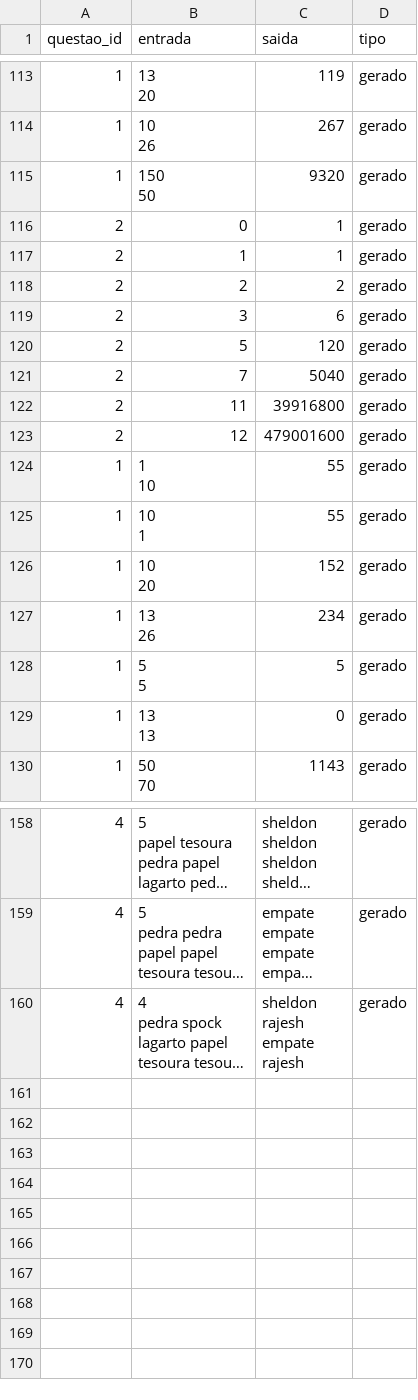
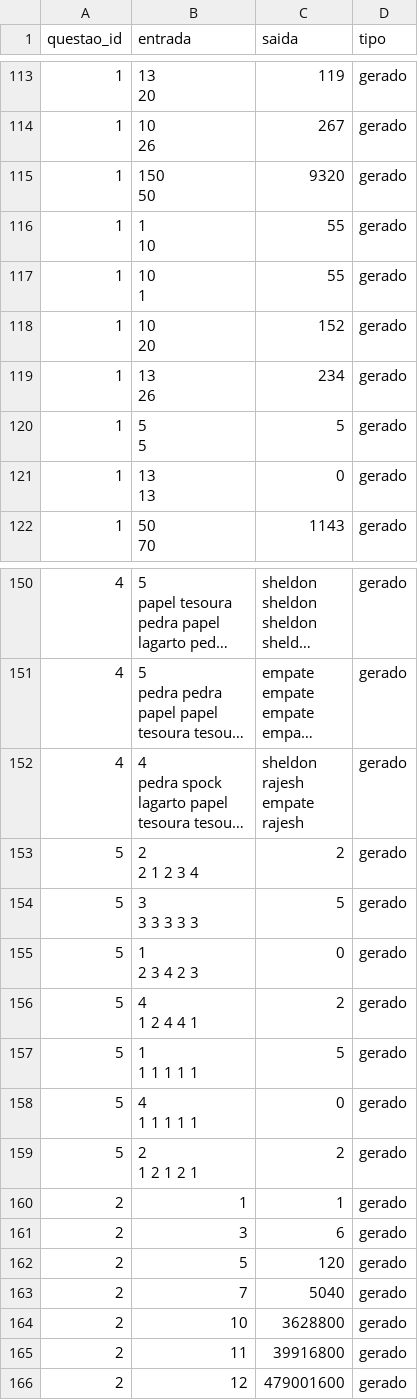
Before and after one commit to jfdt10/assistente-educacional-gemini, a CSV file: server/test_cases.csv, drawn as a sheet; only a part is shown, gaps mark what is left out; long unchanged cells end in …; removed rows and columns are numbered as before the commit, all else as after; ↵ is a line break in a cell; the diff names each change by its address in the sheet, - before the commit and + after, or states it on an @@ line.

```diff
--- a/server/test_cases.csv
+++ b/server/test_cases.csv
-row 116: 2 | 0 | 1 | gerado
-row 118: 2 | 2 | 2 | gerado
+row 153: 5 | 2 ↵ 2 1 2 3 4 | 2 | gerado
+row 154: 5 | 3 ↵ 3 3 3 3 3 | 5 | gerado
+row 155: 5 | 1 ↵ 2 3 4 2 3 | 0 | gerado
+row 156: 5 | 4 ↵ 1 2 4 4 1 | 2 | gerado
+row 157: 5 | 1 ↵ 1 1 1 1 1 | 5 | gerado
+row 158: 5 | 4 ↵ 1 1 1 1 1 | 0 | gerado
+row 159: 5 | 2 ↵ 1 2 1 2 1 | 2 | gerado
@@ row 117 moved to row 160: 2 @@
@@ row 119 moved to row 161: 2 @@
@@ row 120 moved to row 162: 2 @@
@@ row 121 moved to row 163: 2 @@
+row 164: 2 | 10 | 3628800 | gerado
@@ row 122 moved to row 165: 2 @@
@@ row 123 moved to row 166: 2 @@
```
Also changed, not shown: 3 other files.
